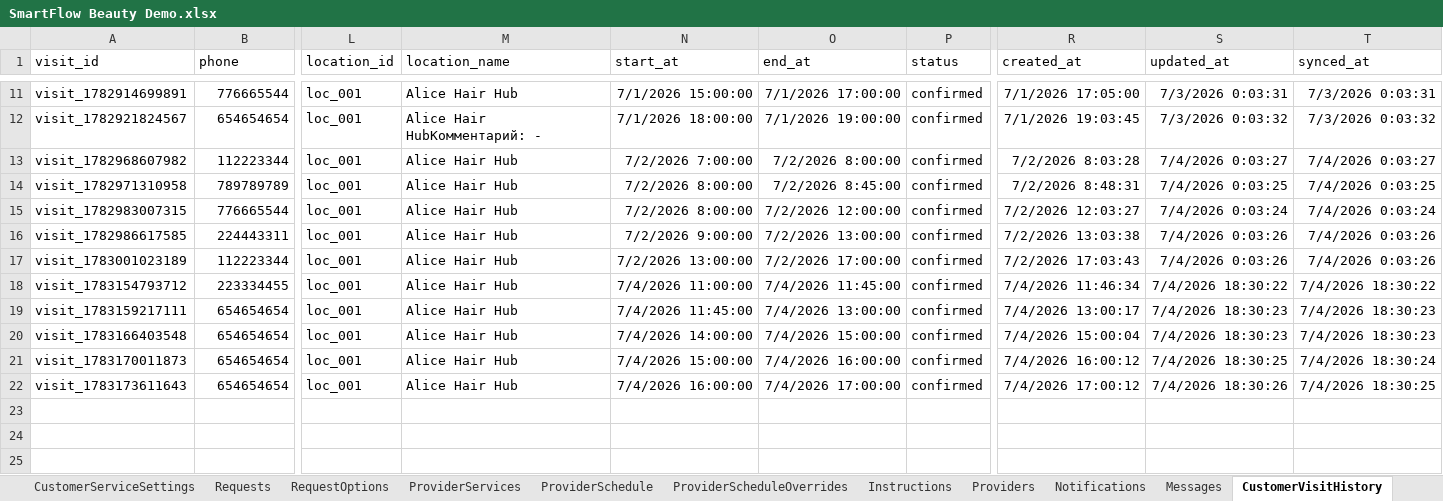
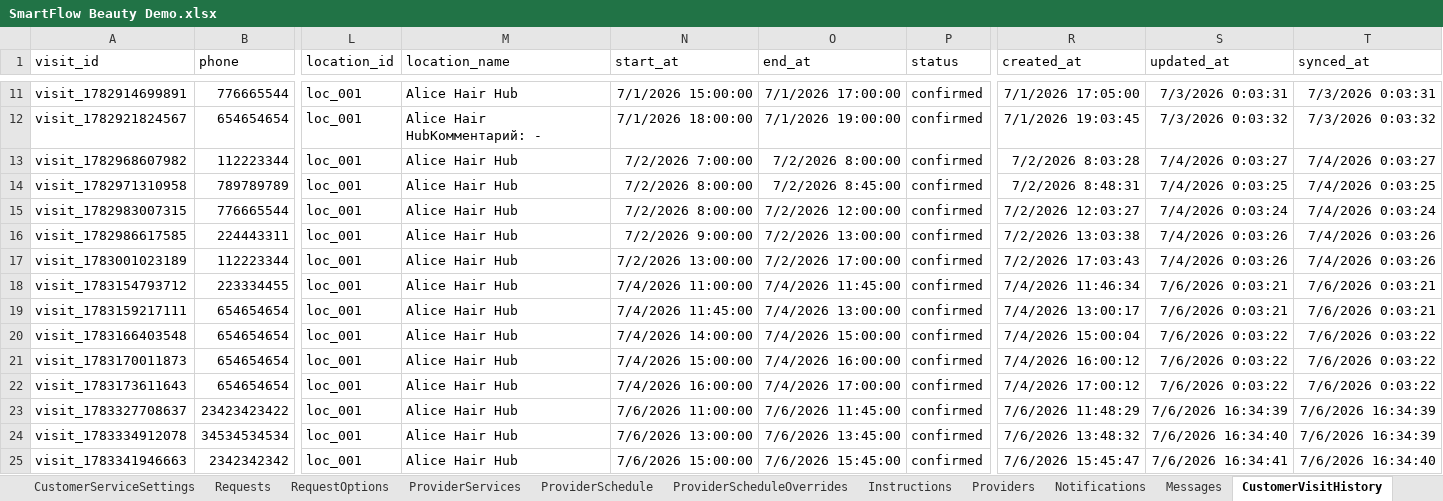
Before and after one commit to SergeyTsiganovskiy/smartflow-mvp, an Excel workbook: Docs/SmartFlow Beauty Demo.xlsx, sheet CustomerVisitHistory, drawn as a sheet; only a part is shown, gaps mark what is left out; values as stored, in another font and other column widths than the file's, no borders; charts and pictures not drawn; rows hold the shown columns only; the diff names each change by its address in the sheet, - before the commit and + after, or states it on an @@ line.

```diff
--- a/Docs/SmartFlow Beauty Demo.xlsx (sheet CustomerVisitHistory)
+++ b/Docs/SmartFlow Beauty Demo.xlsx (sheet CustomerVisitHistory)
-S18 (updated_at): 7/4/2026 18:30:22
+S18 (updated_at): 7/6/2026 0:03:21
-T18 (synced_at): 7/4/2026 18:30:22
+T18 (synced_at): 7/6/2026 0:03:21
-S19 (updated_at): 7/4/2026 18:30:23
+S19 (updated_at): 7/6/2026 0:03:21
-T19 (synced_at): 7/4/2026 18:30:23
+T19 (synced_at): 7/6/2026 0:03:21
-S20 (updated_at): 7/4/2026 18:30:23
+S20 (updated_at): 7/6/2026 0:03:22
-T20 (synced_at): 7/4/2026 18:30:23
+T20 (synced_at): 7/6/2026 0:03:22
-S21 (updated_at): 7/4/2026 18:30:25
+S21 (updated_at): 7/6/2026 0:03:22
-T21 (synced_at): 7/4/2026 18:30:24
+T21 (synced_at): 7/6/2026 0:03:22
-S22 (updated_at): 7/4/2026 18:30:26
+S22 (updated_at): 7/6/2026 0:03:22
-T22 (synced_at): 7/4/2026 18:30:25
+T22 (synced_at): 7/6/2026 0:03:22
+row 23: visit_1783327708637 | 23423423422 | loc_001 | Alice Hair Hub | 7/6/2026 11:00:00 | 7/6/2026 11:45:00 | confirmed | 7/6/2026 11:48:29 | 7/6/2026 16:34:39 | 7/6/2026 16:34:39
+row 24: visit_1783334912078 | 34534534534 | loc_001 | Alice Hair Hub | 7/6/2026 13:00:00 | 7/6/2026 13:45:00 | confirmed | 7/6/2026 13:48:32 | 7/6/2026 16:34:40 | 7/6/2026 16:34:39
+row 25: visit_1783341946663 | 2342342342 | loc_001 | Alice Hair Hub | 7/6/2026 15:00:00 | 7/6/2026 15:45:00 | confirmed | 7/6/2026 15:45:47 | 7/6/2026 16:34:41 | 7/6/2026 16:34:40
```
Also changed, not shown: sheet AuditLog, sheet CalendarCache, sheet CustomerProfiles, sheet Appointments, sheet Requests, sheet RequestOptions, 3 more sheets, 7 other files.
